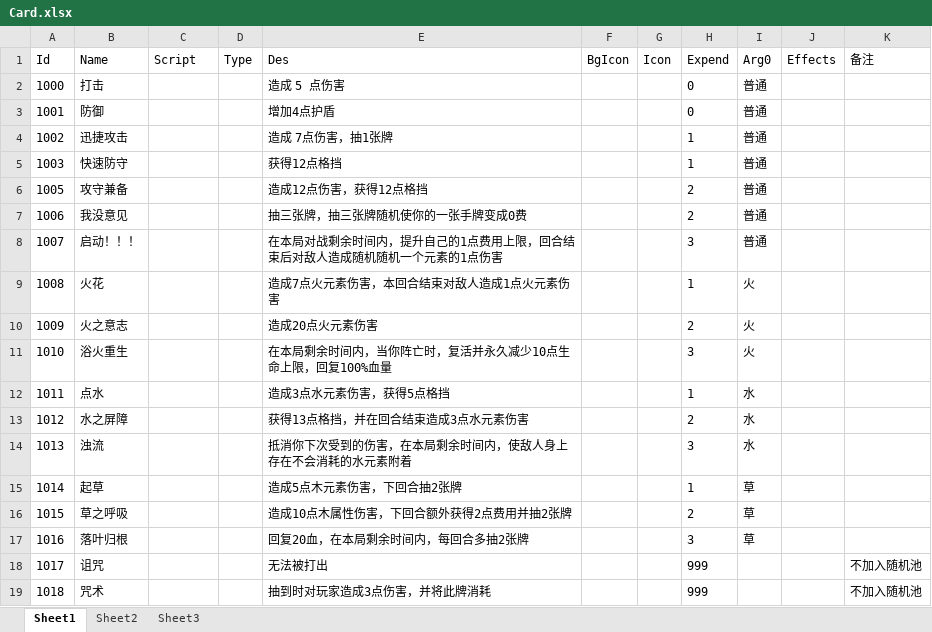
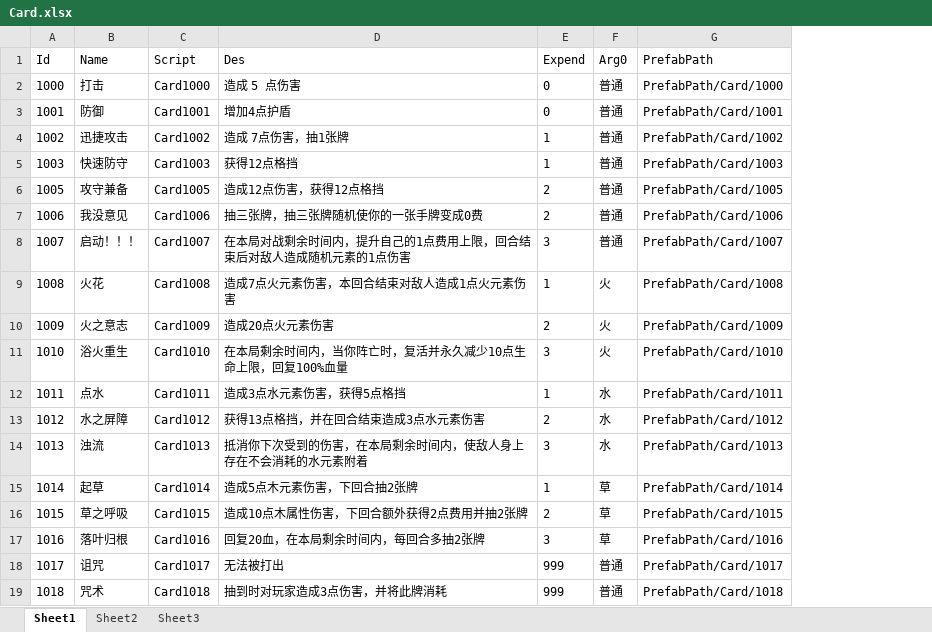
Before and after one commit to Mosya-CX/Kill-Three-Mob-Then-Win-ALL, an Excel workbook: Assets/Excel/Card.xlsx, sheet Sheet1, drawn as a sheet; values as stored, in another font and other column widths than the file's, no borders; removed rows and columns are numbered as before the commit, all else as after; the diff names each change by its address in the sheet, - before the commit and + after, or states it on an @@ line.

```diff
--- a/Assets/Excel/Card.xlsx (sheet Sheet1)
+++ b/Assets/Excel/Card.xlsx (sheet Sheet1)
-column D (Type), empty
-column F (BgIcon), empty
-column G (Icon), empty
-column J (Effects), empty
-column K (备注), rows 18-19: 不加入随机池 | 不加入随机池
+column G (PrefabPath), rows 2-19: PrefabPath/Card/1000 | PrefabPath/Card/1001 | PrefabPath/Card/1002 | PrefabPath/Card/1003 | PrefabPath/Card/1005 | PrefabPath/Card/1006 | PrefabPath/Card/1007 | PrefabPath/Card/1008 | PrefabPath/Card/1009 | PrefabPath/Card/1010 | PrefabPath/Card/1011 | PrefabPath/Card/1012 | PrefabPath/Card/1013 | PrefabPath/Card/1014 | PrefabPath/Card/1015 | PrefabPath/Card/1016 | PrefabPath/Card/1017 | PrefabPath/Card/1018
-C2 (Script): (empty)
+C2 (Script): Card1000
-C3 (Script): (empty)
+C3 (Script): Card1001
-C4 (Script): (empty)
+C4 (Script): Card1002
-C5 (Script): (empty)
+C5 (Script): Card1003
-C6 (Script): (empty)
+C6 (Script): Card1005
-C7 (Script): (empty)
+C7 (Script): Card1006
-C8 (Script): (empty)
+C8 (Script): Card1007
-D8 (Des): 在本局对战剩余时间内，提升自己的1点费用上限，回合结束后对敌人造成随机随机一个元素的1点伤害
+D8 (Des): 在本局对战剩余时间内，提升自己的1点费用上限，回合结束后对敌人造成随机元素的1点伤害
-C9 (Script): (empty)
+C9 (Script): Card1008
-C10 (Script): (empty)
+C10 (Script): Card1009
-C11 (Script): (empty)
+C11 (Script): Card1010
-C12 (Script): (empty)
+C12 (Script): Card1011
-C13 (Script): (empty)
+C13 (Script): Card1012
-C14 (Script): (empty)
+C14 (Script): Card1013
-C15 (Script): (empty)
+C15 (Script): Card1014
-C16 (Script): (empty)
+C16 (Script): Card1015
-C17 (Script): (empty)
+C17 (Script): Card1016
-C18 (Script): (empty)
+C18 (Script): Card1017
-F18:F19 (Arg0): (empty)
+F18:F19 (Arg0): 普通
-C19 (Script): (empty)
+C19 (Script): Card1018
```
